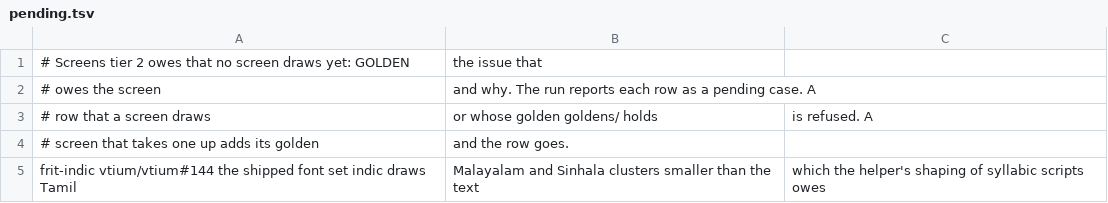
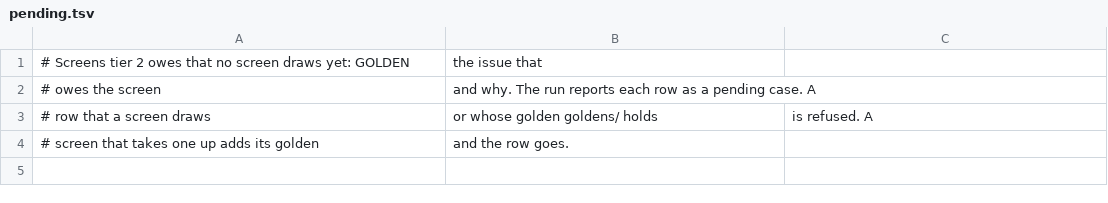
Before and after one commit to vtium/vtium, a TSV file: tools/tier2/pending.tsv, drawn as a sheet; the diff names each change by its address in the sheet, - before the commit and + after, or states it on an @@ line.

Commit message:
test(tier2): the frit-indic screen is a drawn case, since Tamil, Malayalam and Sinhala now draw at full height
frit-indic waited in screens::WAITING, with a pending row saying that the font set indic drew Tamil, Malayalam and Sinhala clusters smaller than the text. A render of the screen on candidate/wave-5 shows every script's base letters on the same rows as its label, and clusters wider than their cells squeezed sideways at full height, as ADR-1307 D1 decides. The screen moves to CASES, its pending row goes, and the README describes it in the table of frit screens. Its golden follows in a commit of its own.

```diff
--- a/tools/tier2/pending.tsv
+++ b/tools/tier2/pending.tsv
-row 5: frit-indic vtium/vtium#144 the shipped font set indic draws Tamil | Malayalam and Sinhala clusters smaller than the text | which the helper's shaping of syllabic scripts owes
```
Also changed, not shown: 2 other files.
